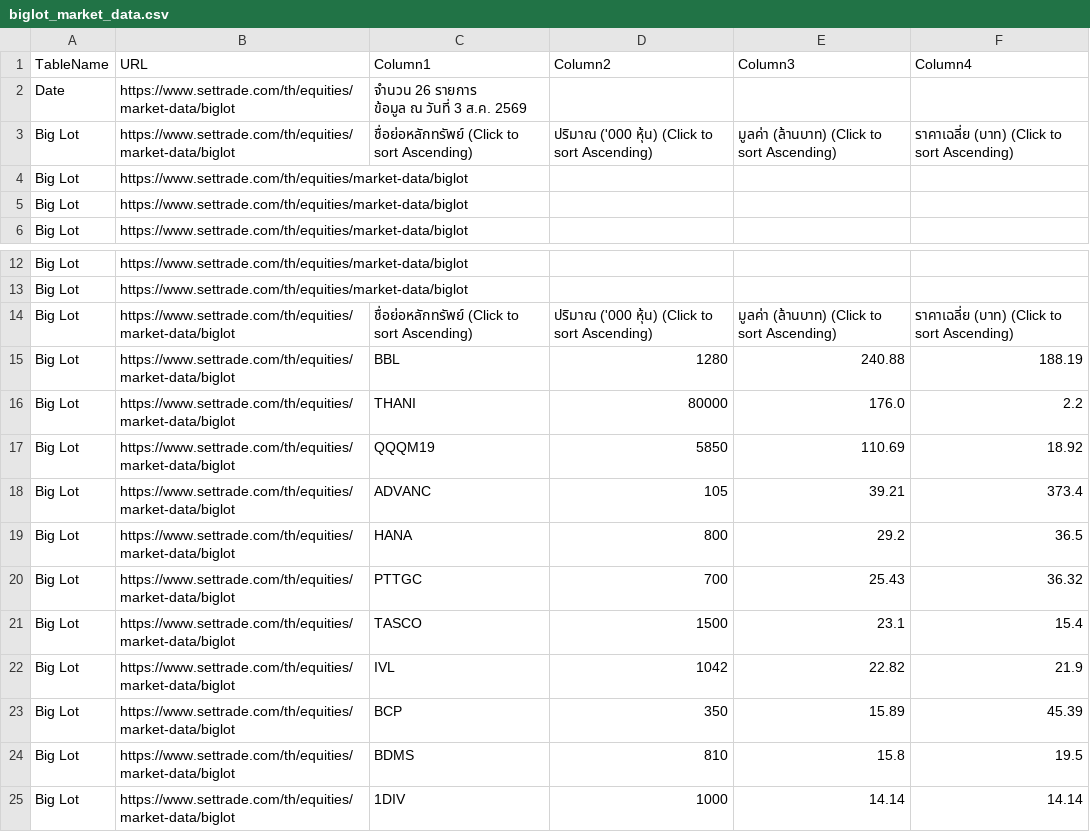
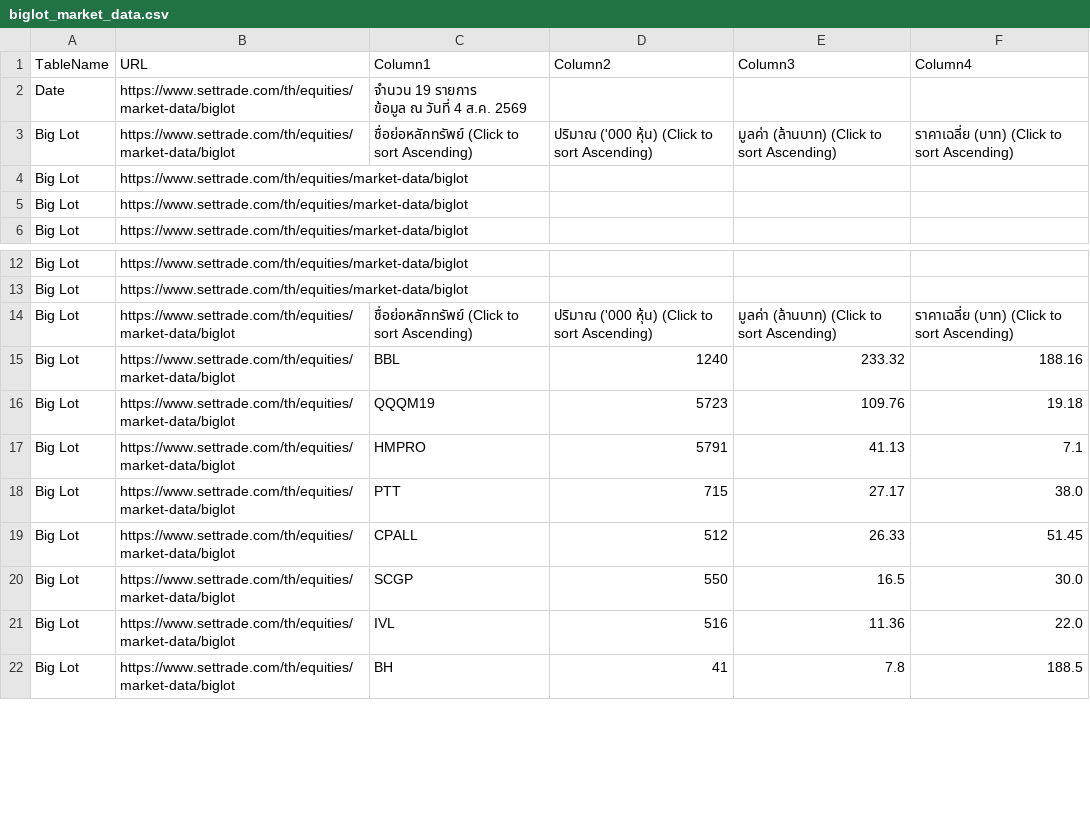
Before and after one commit to ake9522/biglot, a CSV file: data_biglot/biglot_market_data.csv, drawn as a sheet; only a part is shown, gaps mark what is left out; the diff covers the shown part only.

```diff
--- a/data_biglot/biglot_market_data.csv
+++ b/data_biglot/biglot_market_data.csv
@@ -1,4 +1,4 @@
 TableName,URL,Column1,Column2,Column3,Column4
-Date,https://www.settrade.com/th/equities/market-data/biglot,"จำนวน 26 รายการ
-         ข้อมูล ณ วันที่ 3 ส.ค. 2569",,,
+Date,https://www.settrade.com/th/equities/market-data/biglot,"จำนวน 19 รายการ
+         ข้อมูล ณ วันที่ 4 ส.ค. 2569",,,
 Big Lot,https://www.settrade.com/th/equities/market-data/biglot,ชื่อย่อหลักทรัพย์  (Click to sort Ascending),ปริมาณ ('000 หุ้น)  (Click to sort Ascending),มูลค่า (ล้านบาท)  (Click to sort Ascending),ราคาเฉลี่ย (บาท)  (Click to sort Ascending)
@@ -15,12 +15,9 @@ Big Lot,https://www.settrade.com/th/equities/market-data/biglot,,,,
 Big Lot,https://www.settrade.com/th/equities/market-data/biglot,ชื่อย่อหลักทรัพย์  (Click to sort Ascending),ปริมาณ ('000 หุ้น)  (Click to sort Ascending),มูลค่า (ล้านบาท)  (Click to sort Ascending),ราคาเฉลี่ย (บาท)  (Click to sort Ascending)
-Big Lot,https://www.settrade.com/th/equities/market-data/biglot,BBL,1280,240.88,188.19
-Big Lot,https://www.settrade.com/th/equities/market-data/biglot,THANI,80000,176.0,2.2
-Big Lot,https://www.settrade.com/th/equities/market-data/biglot,QQQM19,5850,110.69,18.92
-Big Lot,https://www.settrade.com/th/equities/market-data/biglot,ADVANC,105,39.21,373.4
-Big Lot,https://www.settrade.com/th/equities/market-data/biglot,HANA,800,29.2,36.5
-Big Lot,https://www.settrade.com/th/equities/market-data/biglot,PTTGC,700,25.43,36.32
-Big Lot,https://www.settrade.com/th/equities/market-data/biglot,TASCO,1500,23.1,15.4
-Big Lot,https://www.settrade.com/th/equities/market-data/biglot,IVL,1042,22.82,21.9
-Big Lot,https://www.settrade.com/th/equities/market-data/biglot,BCP,350,15.89,45.39
-Big Lot,https://www.settrade.com/th/equities/market-data/biglot,BDMS,810,15.8,19.5
-Big Lot,https://www.settrade.com/th/equities/market-data/biglot,1DIV,1000,14.14,14.14
+Big Lot,https://www.settrade.com/th/equities/market-data/biglot,BBL,1240,233.32,188.16
+Big Lot,https://www.settrade.com/th/equities/market-data/biglot,QQQM19,5723,109.76,19.18
+Big Lot,https://www.settrade.com/th/equities/market-data/biglot,HMPRO,5791,41.13,7.1
+Big Lot,https://www.settrade.com/th/equities/market-data/biglot,PTT,715,27.17,38.0
+Big Lot,https://www.settrade.com/th/equities/market-data/biglot,CPALL,512,26.33,51.45
+Big Lot,https://www.settrade.com/th/equities/market-data/biglot,SCGP,550,16.5,30.0
+Big Lot,https://www.settrade.com/th/equities/market-data/biglot,IVL,516,11.36,22.0
+Big Lot,https://www.settrade.com/th/equities/market-data/biglot,BH,41,7.8,188.5
```
Also changed, not shown: 3 added rows, 7 removed rows and 28 edited cells elsewhere in this file.
